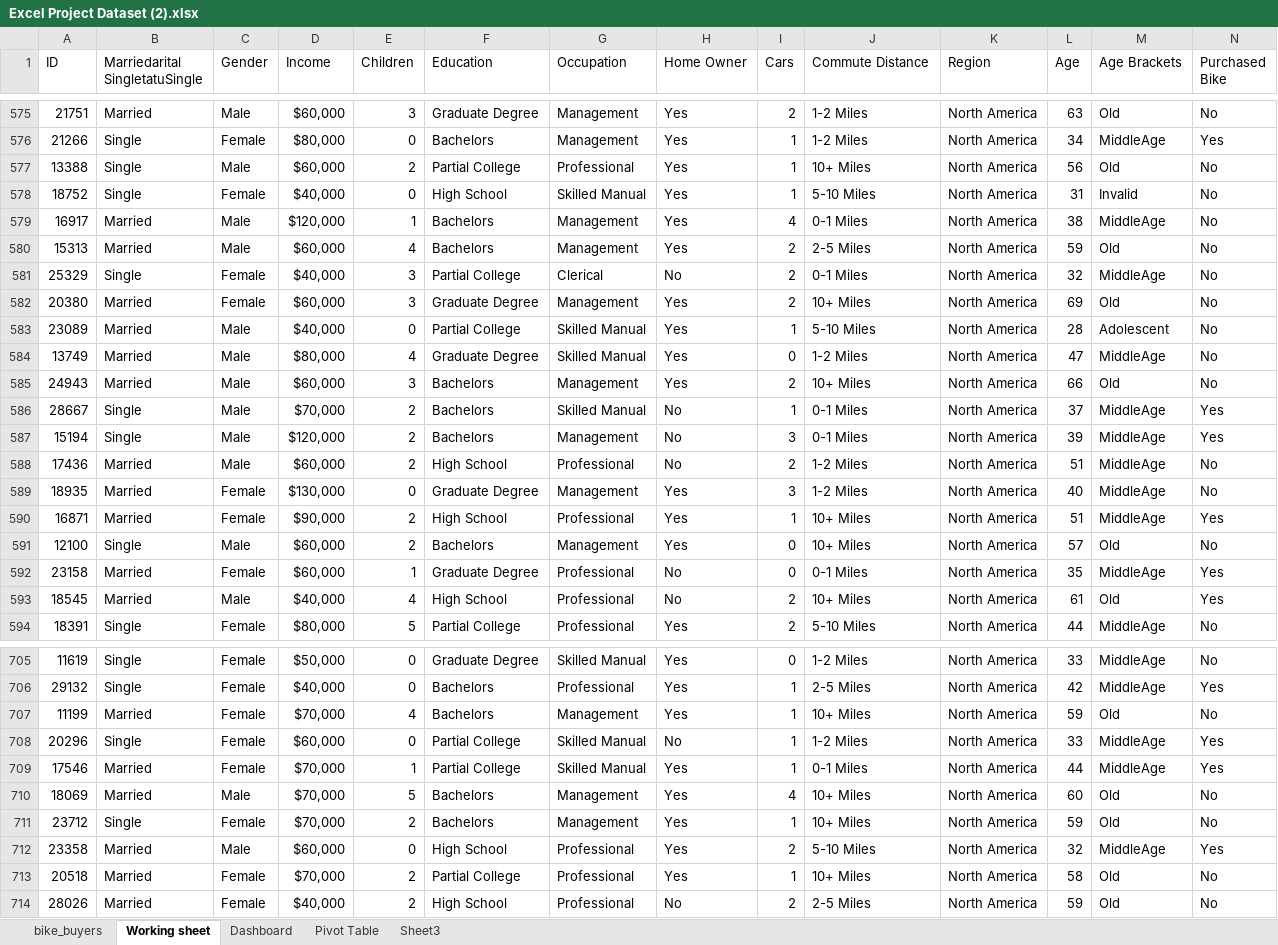
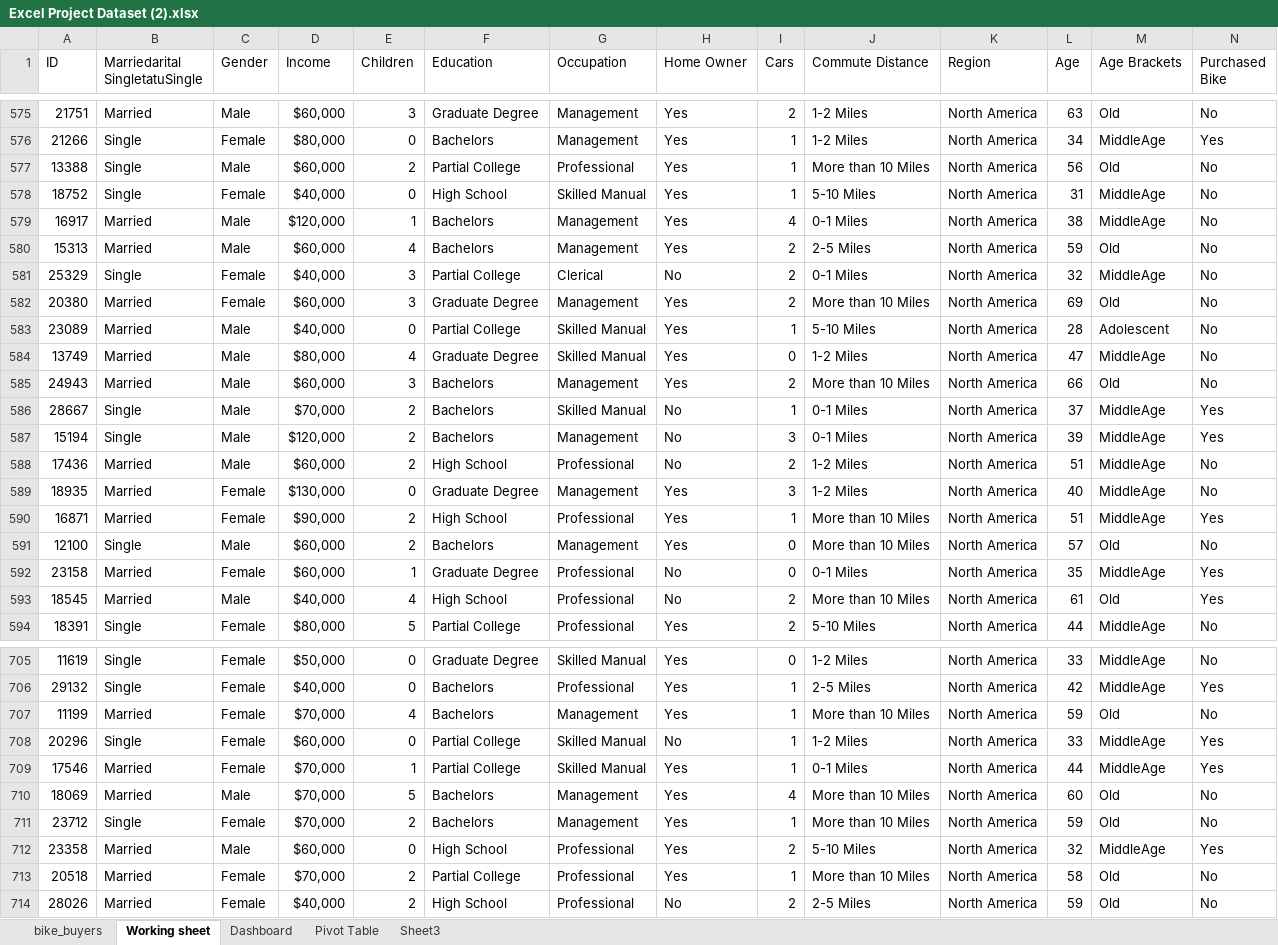
Before and after one commit to kinnari15/Data-Analytics, an Excel workbook: EXCEL/Excel Project Dataset (2).xlsx, sheet Working sheet, drawn as a sheet; only a part is shown, gaps mark what is left out; values as stored, in another font and other column widths than the file's, no borders; the diff covers the shown part only; the diff names each change by its address in the sheet, - before the commit and + after, or states it on an @@ line.

```diff
--- a/EXCEL/Excel Project Dataset (2).xlsx (sheet Working sheet)
+++ b/EXCEL/Excel Project Dataset (2).xlsx (sheet Working sheet)
-J577 (Commute Distance): 10+ Miles
+J577 (Commute Distance): More than 10 Miles
-M578 (Age Brackets): Invalid
+M578 (Age Brackets): MiddleAge
-J582 (Commute Distance): 10+ Miles
+J582 (Commute Distance): More than 10 Miles
-J585 (Commute Distance): 10+ Miles
+J585 (Commute Distance): More than 10 Miles
-J590:J591 (Commute Distance): 10+ Miles
+J590:J591 (Commute Distance): More than 10 Miles
-J593 (Commute Distance): 10+ Miles
+J593 (Commute Distance): More than 10 Miles
-J707 (Commute Distance): 10+ Miles
+J707 (Commute Distance): More than 10 Miles
-J710:J711 (Commute Distance): 10+ Miles
+J710:J711 (Commute Distance): More than 10 Miles
-J713 (Commute Distance): 10+ Miles
+J713 (Commute Distance): More than 10 Miles
```
Also changed, not shown: 125 edited cells elsewhere in this sheet, sheet Pivot Table, sheet Dashboard, formulas that keep their value, charts or pictures.
